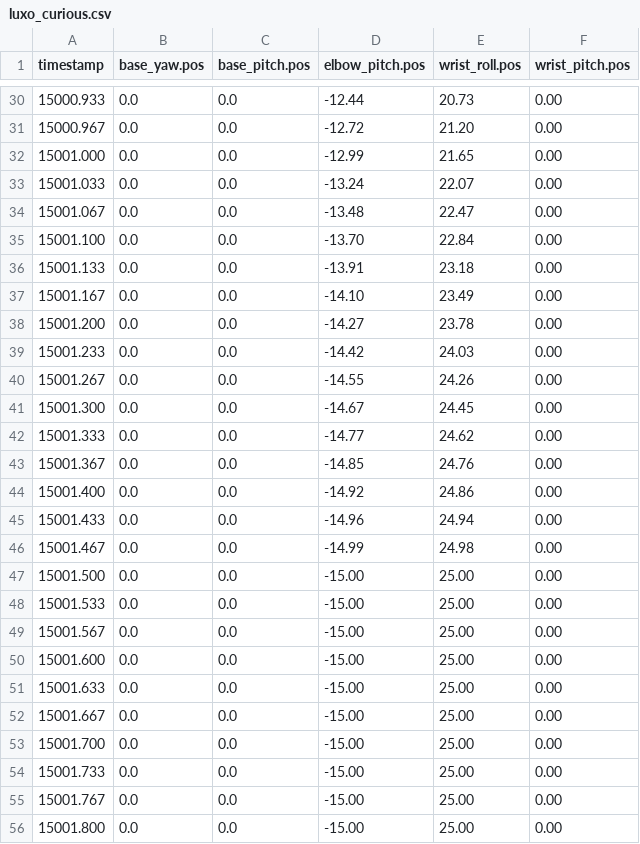
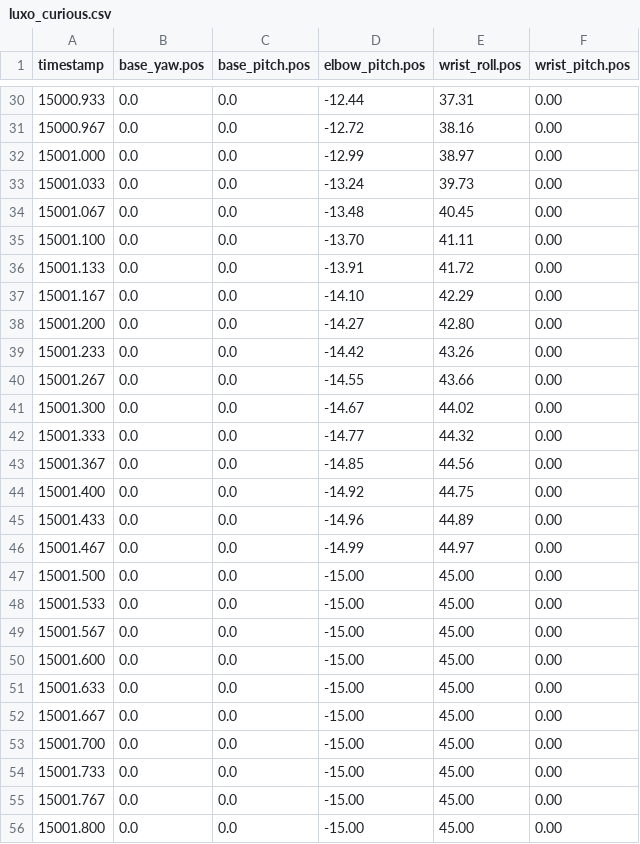
Before and after one commit to cindyyzhu/wattson, a CSV file: lelamp/recordings/luxo_curious.csv, drawn as a sheet; only a part is shown, gaps mark what is left out; the diff covers the shown part only.

```diff
--- a/lelamp/recordings/luxo_curious.csv
+++ b/lelamp/recordings/luxo_curious.csv
@@ -30,27 +30,27 @@ timestamp,base_yaw.pos,base_pitch.pos,elbow_pitch.pos,wrist_roll.pos,wrist_pitch
-15000.933,0.0,0.0,-12.44,20.73,0.00
-15000.967,0.0,0.0,-12.72,21.20,0.00
-15001.000,0.0,0.0,-12.99,21.65,0.00
-15001.033,0.0,0.0,-13.24,22.07,0.00
-15001.067,0.0,0.0,-13.48,22.47,0.00
-15001.100,0.0,0.0,-13.70,22.84,0.00
-15001.133,0.0,0.0,-13.91,23.18,0.00
-15001.167,0.0,0.0,-14.10,23.49,0.00
-15001.200,0.0,0.0,-14.27,23.78,0.00
-15001.233,0.0,0.0,-14.42,24.03,0.00
-15001.267,0.0,0.0,-14.55,24.26,0.00
-15001.300,0.0,0.0,-14.67,24.45,0.00
-15001.333,0.0,0.0,-14.77,24.62,0.00
-15001.367,0.0,0.0,-14.85,24.76,0.00
-15001.400,0.0,0.0,-14.92,24.86,0.00
-15001.433,0.0,0.0,-14.96,24.94,0.00
-15001.467,0.0,0.0,-14.99,24.98,0.00
-15001.500,0.0,0.0,-15.00,25.00,0.00
-15001.533,0.0,0.0,-15.00,25.00,0.00
-15001.567,0.0,0.0,-15.00,25.00,0.00
-15001.600,0.0,0.0,-15.00,25.00,0.00
-15001.633,0.0,0.0,-15.00,25.00,0.00
-15001.667,0.0,0.0,-15.00,25.00,0.00
-15001.700,0.0,0.0,-15.00,25.00,0.00
-15001.733,0.0,0.0,-15.00,25.00,0.00
-15001.767,0.0,0.0,-15.00,25.00,0.00
-15001.800,0.0,0.0,-15.00,25.00,0.00
+15000.933,0.0,0.0,-12.44,37.31,0.00
+15000.967,0.0,0.0,-12.72,38.16,0.00
+15001.000,0.0,0.0,-12.99,38.97,0.00
+15001.033,0.0,0.0,-13.24,39.73,0.00
+15001.067,0.0,0.0,-13.48,40.45,0.00
+15001.100,0.0,0.0,-13.70,41.11,0.00
+15001.133,0.0,0.0,-13.91,41.72,0.00
+15001.167,0.0,0.0,-14.10,42.29,0.00
+15001.200,0.0,0.0,-14.27,42.80,0.00
+15001.233,0.0,0.0,-14.42,43.26,0.00
+15001.267,0.0,0.0,-14.55,43.66,0.00
+15001.300,0.0,0.0,-14.67,44.02,0.00
+15001.333,0.0,0.0,-14.77,44.32,0.00
+15001.367,0.0,0.0,-14.85,44.56,0.00
+15001.400,0.0,0.0,-14.92,44.75,0.00
+15001.433,0.0,0.0,-14.96,44.89,0.00
+15001.467,0.0,0.0,-14.99,44.97,0.00
+15001.500,0.0,0.0,-15.00,45.00,0.00
+15001.533,0.0,0.0,-15.00,45.00,0.00
+15001.567,0.0,0.0,-15.00,45.00,0.00
+15001.600,0.0,0.0,-15.00,45.00,0.00
+15001.633,0.0,0.0,-15.00,45.00,0.00
+15001.667,0.0,0.0,-15.00,45.00,0.00
+15001.700,0.0,0.0,-15.00,45.00,0.00
+15001.733,0.0,0.0,-15.00,45.00,0.00
+15001.767,0.0,0.0,-15.00,45.00,0.00
+15001.800,0.0,0.0,-15.00,45.00,0.00
```
Also changed, not shown: 32 edited cells elsewhere in this file, lelamp/recordings/luxo_nod.csv, lelamp/recordings/luxo_sad.csv.
